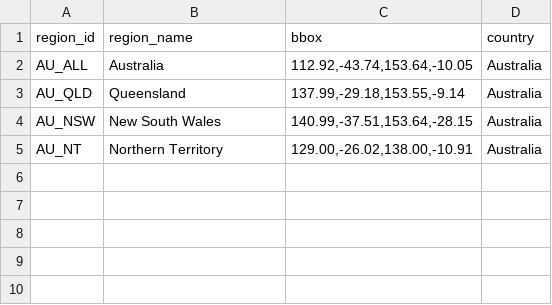
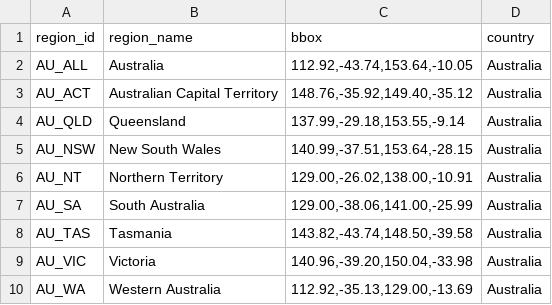
Before and after one commit to karikris/BioMiner, a CSV file: config/regions.csv, drawn as a sheet.

```diff
--- a/config/regions.csv
+++ b/config/regions.csv
@@ -2,2 +2,3 @@ region_id,region_name,bbox,country
 AU_ALL,Australia,"112.92,-43.74,153.64,-10.05",Australia
+AU_ACT,Australian Capital Territory,"148.76,-35.92,149.40,-35.12",Australia
 AU_QLD,Queensland,"137.99,-29.18,153.55,-9.14",Australia
@@ -5 +6,5 @@ AU_NSW,New South Wales,"140.99,-37.51,153.64,-28.15",Australia
 AU_NT,Northern Territory,"129.00,-26.02,138.00,-10.91",Australia
+AU_SA,South Australia,"129.00,-38.06,141.00,-25.99",Australia
+AU_TAS,Tasmania,"143.82,-43.74,148.50,-39.58",Australia
+AU_VIC,Victoria,"140.96,-39.20,150.04,-33.98",Australia
+AU_WA,Western Australia,"112.92,-35.13,129.00,-13.69",Australia
```
Also changed, not shown: 3 other files.
